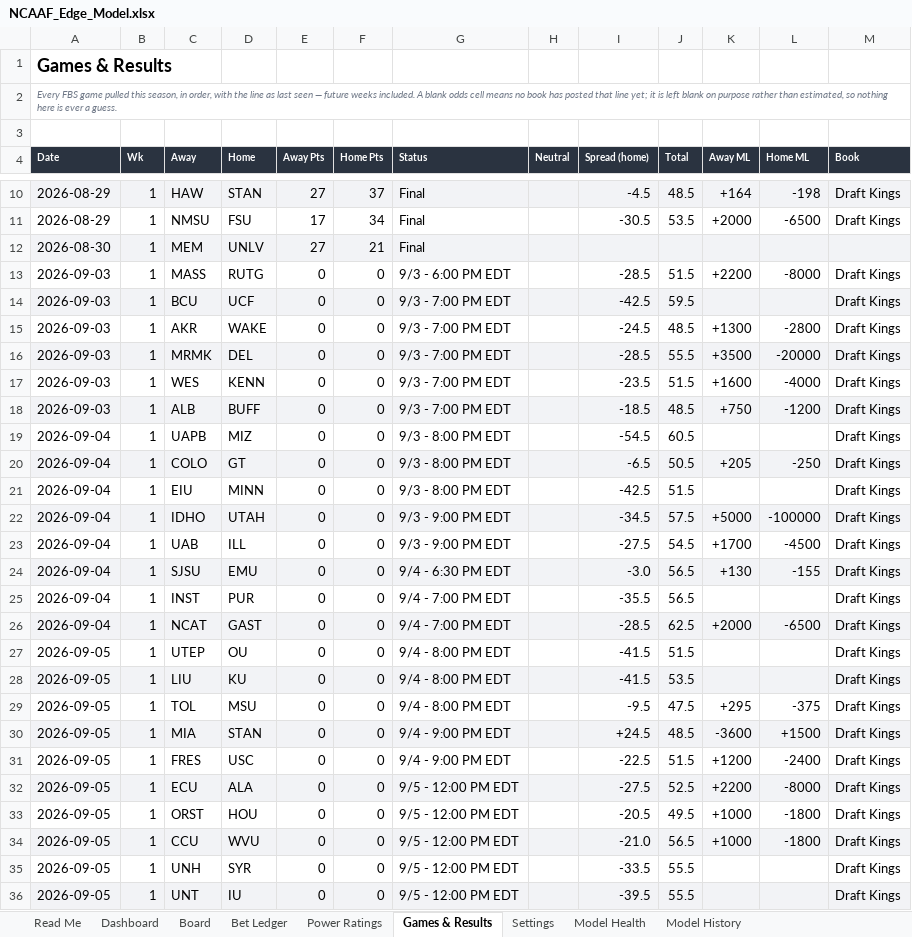
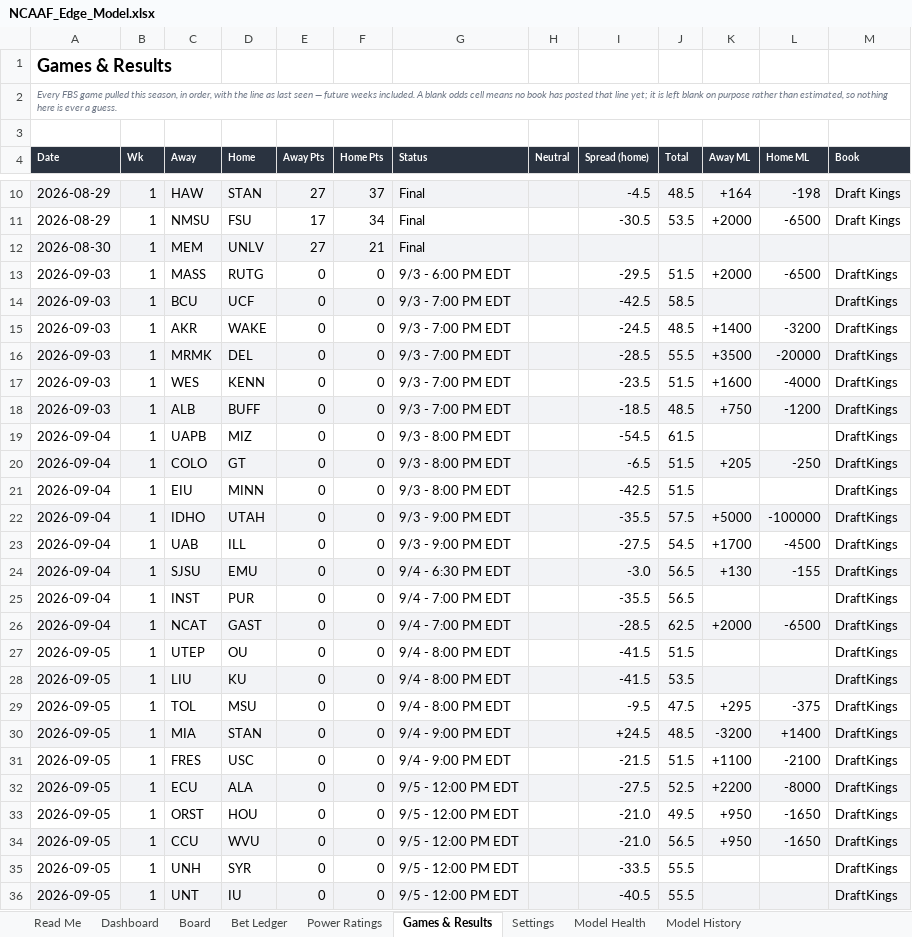
Before and after one commit to CHILLYCHILLY14/ncaaf-edge, an Excel workbook: NCAAF_Edge_Model.xlsx, sheet Games & Results, drawn as a sheet; only a part is shown, gaps mark what is left out; values as stored, in another font and other column widths than the file's, no borders; table styles not drawn; the diff covers the shown part only; the diff names each change by its address in the sheet, - before the commit and + after, or states it on an @@ line.

```diff
--- a/NCAAF_Edge_Model.xlsx (sheet Games & Results)
+++ b/NCAAF_Edge_Model.xlsx (sheet Games & Results)
-I13 (Spread (home)): -28.5
+I13 (Spread (home)): -29.5
-K13 (Away ML): +2200
+K13 (Away ML): +2000
-L13 (Home ML): -8000
+L13 (Home ML): -6500
-M13:M36 (Book): Draft Kings
+M13:M36 (Book): DraftKings
-J14 (Total): 59.5
+J14 (Total): 58.5
-K15 (Away ML): +1300
+K15 (Away ML): +1400
-L15 (Home ML): -2800
+L15 (Home ML): -3200
-J19 (Total): 60.5
+J19 (Total): 61.5
-J20 (Total): 50.5
+J20 (Total): 51.5
-I22 (Spread (home)): -34.5
+I22 (Spread (home)): -35.5
-K30 (Away ML): -3600
+K30 (Away ML): -3200
-L30 (Home ML): +1500
+L30 (Home ML): +1400
-I31 (Spread (home)): -22.5
+I31 (Spread (home)): -21.5
-K31 (Away ML): +1200
+K31 (Away ML): +1100
-L31 (Home ML): -2400
+L31 (Home ML): -2100
-I33 (Spread (home)): -20.5
+I33 (Spread (home)): -21.0
-K33:K34 (Away ML): +1000
+K33:K34 (Away ML): +950
-L33:L34 (Home ML): -1800
+L33:L34 (Home ML): -1650
-I36 (Spread (home)): -39.5
+I36 (Spread (home)): -40.5
```
Also changed, not shown: 110 edited cells elsewhere in this sheet, sheet Board, sheet Dashboard, sheet Read Me, 6 other files.
